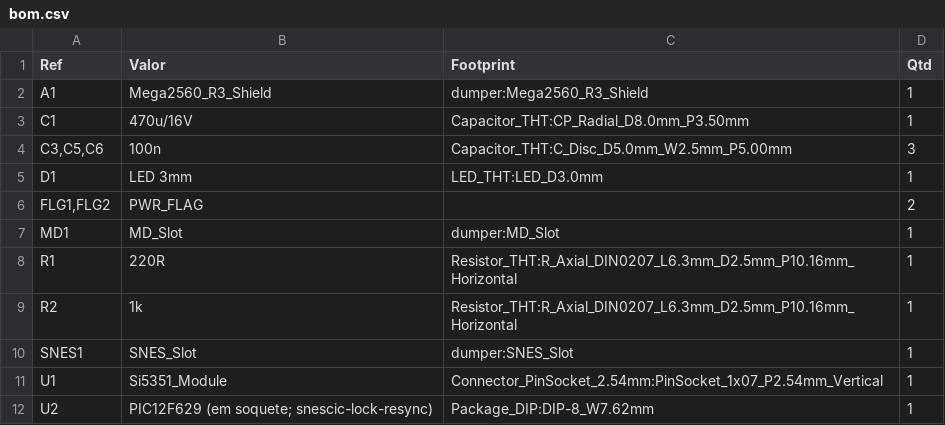
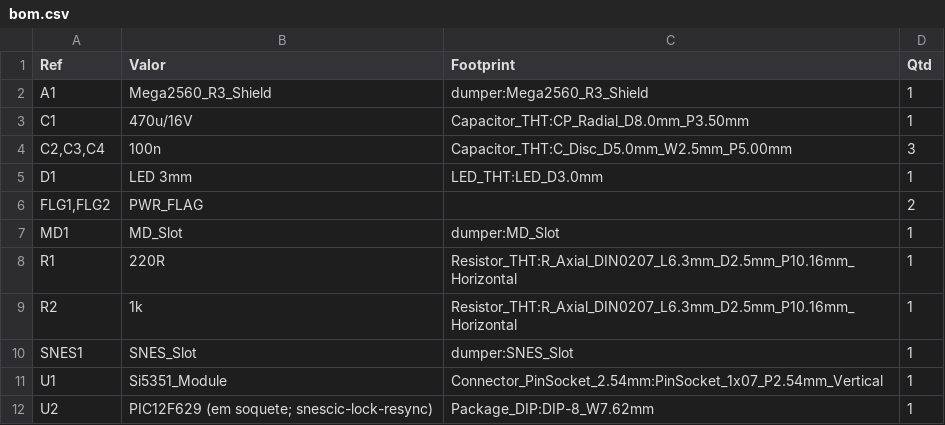
Before and after one commit to legendaryredfox/oscr_minimal, a CSV file: boards/16_bits/fab/bom.csv, drawn as a sheet.

```diff
--- a/boards/16_bits/fab/bom.csv
+++ b/boards/16_bits/fab/bom.csv
@@ -3,3 +3,3 @@
 "C1","470u/16V","Capacitor_THT:CP_Radial_D8.0mm_P3.50mm","1"
-"C3,C5,C6","100n","Capacitor_THT:C_Disc_D5.0mm_W2.5mm_P5.00mm","3"
+"C2,C3,C4","100n","Capacitor_THT:C_Disc_D5.0mm_W2.5mm_P5.00mm","3"
 "D1","LED 3mm","LED_THT:LED_D3.0mm","1"
```
Also changed, not shown: 21 other files.
